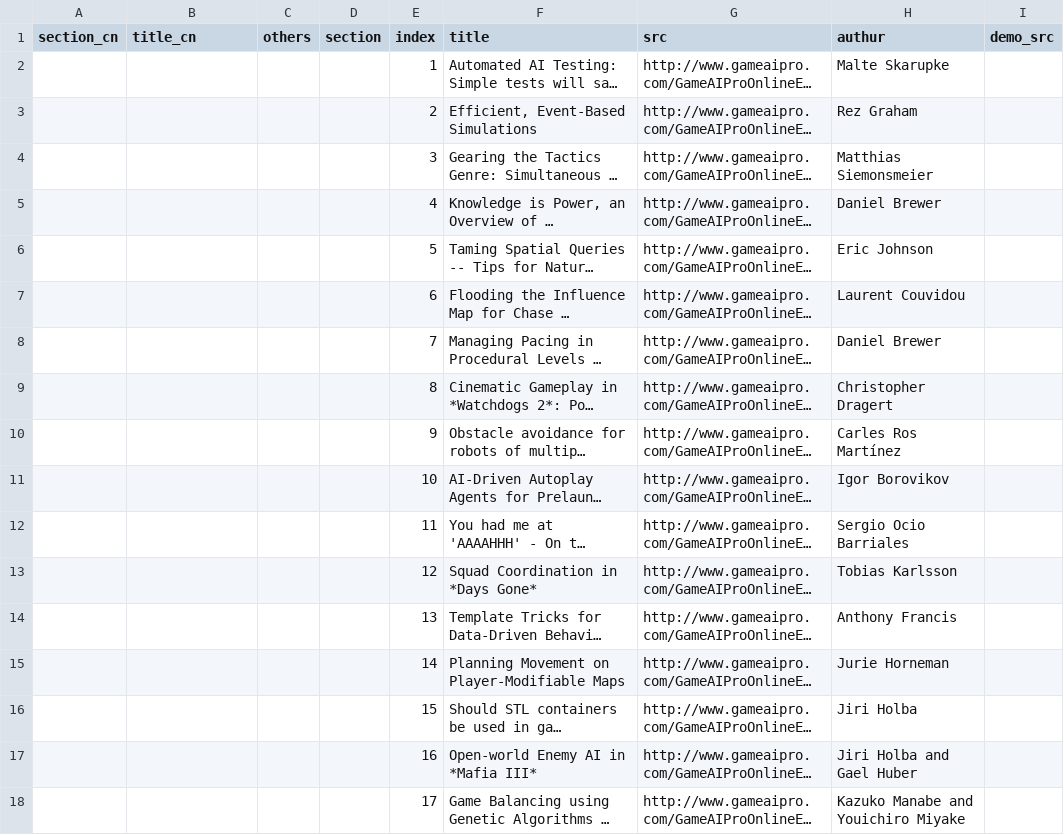
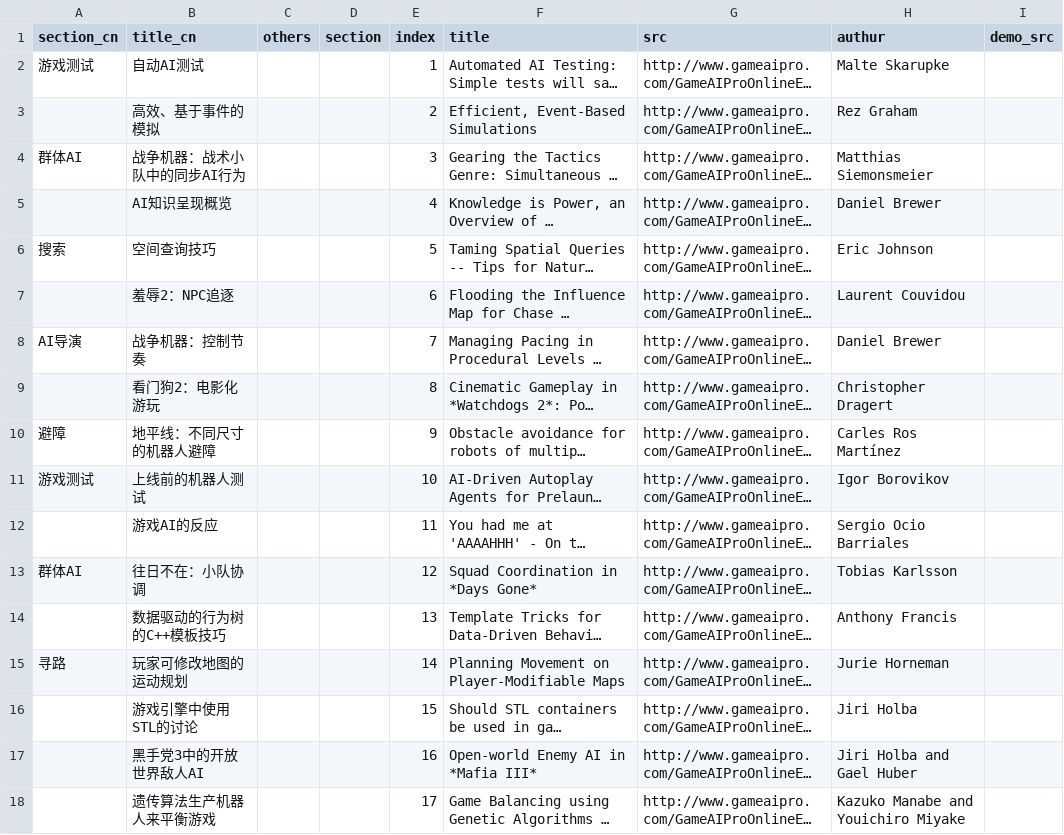
Before and after one commit to jskyzero/GameAIPro, a CSV file: _data/GameAIPro2021.csv, drawn as a sheet; long unchanged cells end in …; the diff names each change by its address in the sheet, - before the commit and + after, or states it on an @@ line.

```diff
--- a/_data/GameAIPro2021.csv
+++ b/_data/GameAIPro2021.csv
-A2 (section_cn): (empty)
+A2 (section_cn): 游戏测试
-B2 (title_cn): (empty)
+B2 (title_cn): 自动AI测试
-B3 (title_cn): (empty)
+B3 (title_cn): 高效、基于事件的模拟
-A4 (section_cn): (empty)
+A4 (section_cn): 群体AI
-B4 (title_cn): (empty)
+B4 (title_cn): 战争机器：战术小队中的同步AI行为
-B5 (title_cn): (empty)
+B5 (title_cn): AI知识呈现概览
-A6 (section_cn): (empty)
+A6 (section_cn): 搜索
-B6 (title_cn): (empty)
+B6 (title_cn): 空间查询技巧
-B7 (title_cn): (empty)
+B7 (title_cn): 羞辱2：NPC追逐
-A8 (section_cn): (empty)
+A8 (section_cn): AI导演
-B8 (title_cn): (empty)
+B8 (title_cn): 战争机器：控制节奏
-B9 (title_cn): (empty)
+B9 (title_cn): 看门狗2：电影化游玩
-A10 (section_cn): (empty)
+A10 (section_cn): 避障
-B10 (title_cn): (empty)
+B10 (title_cn): 地平线：不同尺寸的机器人避障
-A11 (section_cn): (empty)
+A11 (section_cn): 游戏测试
-B11 (title_cn): (empty)
+B11 (title_cn): 上线前的机器人测试
-B12 (title_cn): (empty)
+B12 (title_cn): 游戏AI的反应
-A13 (section_cn): (empty)
+A13 (section_cn): 群体AI
-B13 (title_cn): (empty)
+B13 (title_cn): 往日不在：小队协调
-B14 (title_cn): (empty)
+B14 (title_cn): 数据驱动的行为树的C++模板技巧
-A15 (section_cn): (empty)
+A15 (section_cn): 寻路
-B15 (title_cn): (empty)
+B15 (title_cn): 玩家可修改地图的运动规划
-B16 (title_cn): (empty)
+B16 (title_cn): 游戏引擎中使用STL的讨论
-B17 (title_cn): (empty)
+B17 (title_cn): 黑手党3中的开放世界敌人AI
-B18 (title_cn): (empty)
+B18 (title_cn): 遗传算法生产机器人来平衡游戏
```
Also changed, not shown: _data/GameAIPro.csv, _data/GameAIPro2.csv, 5 other files.
